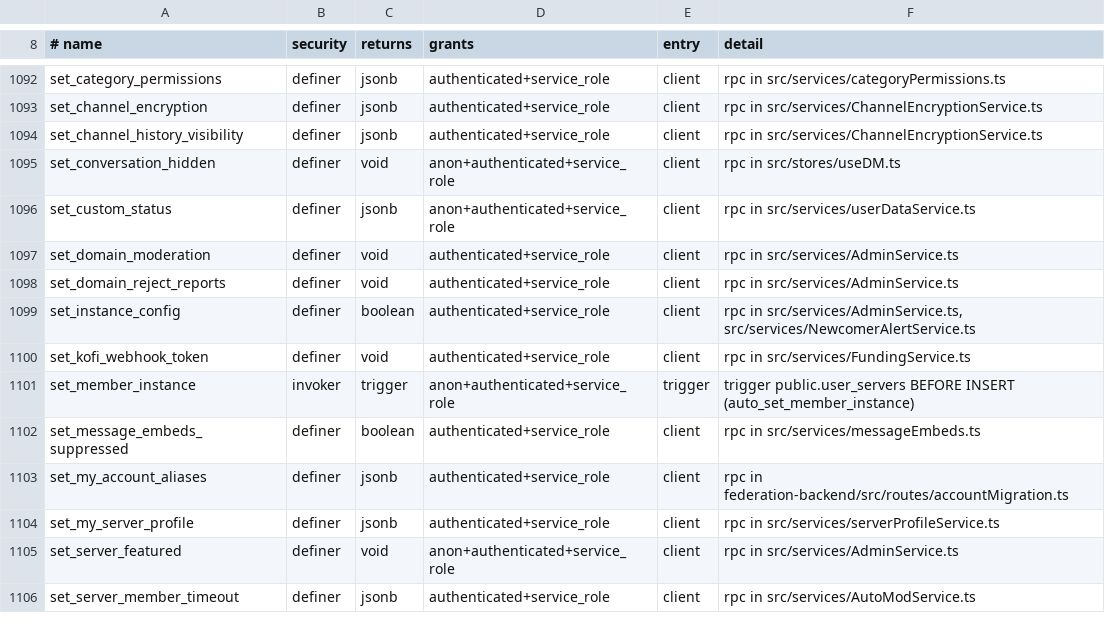
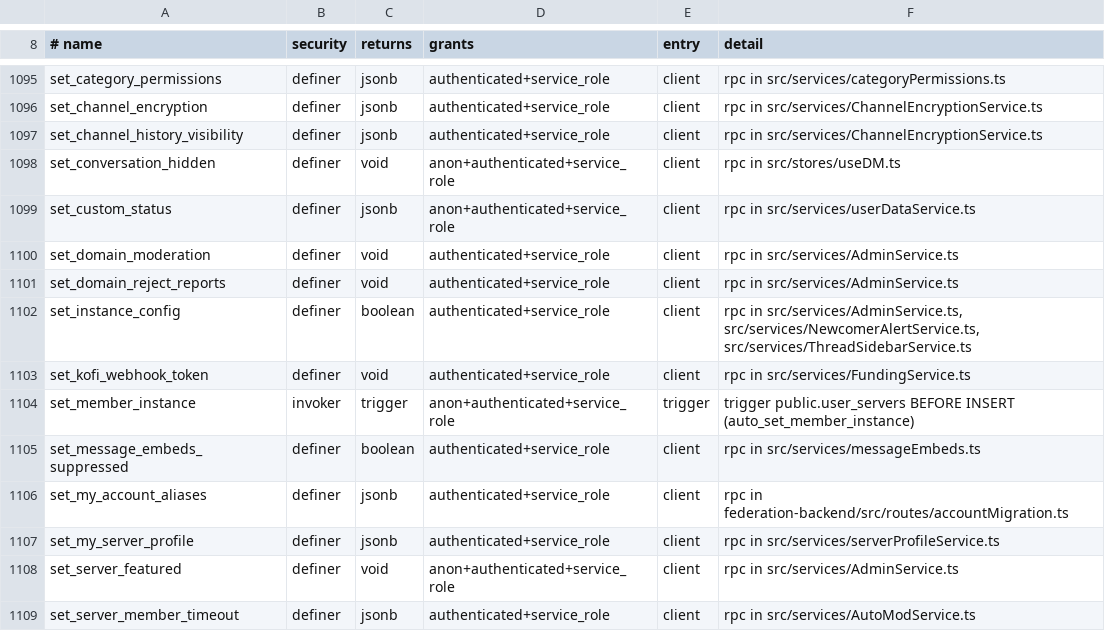
Before and after one commit to WWPOL/brapmony, a TSV file: db_schema/REACHABILITY.tsv, drawn as a sheet; only a part is shown, gaps mark what is left out; the diff covers the shown part only.

```diff
--- a/db_schema/REACHABILITY.tsv
+++ b/db_schema/REACHABILITY.tsv
@@ -1098,3 +1101,3 @@ set_domain_moderation	definer	void	authenticated+service_role	client	rpc in src/
 set_domain_reject_reports	definer	void	authenticated+service_role	client	rpc in src/services/AdminService.ts
-set_instance_config	definer	boolean	authenticated+service_role	client	rpc in src/services/AdminService.ts, src/services/NewcomerAlertService.ts
+set_instance_config	definer	boolean	authenticated+service_role	client	rpc in src/services/AdminService.ts, src/services/NewcomerAlertService.ts, src/services/ThreadSidebarService.ts
 set_kofi_webhook_token	definer	void	authenticated+service_role	client	rpc in src/services/FundingService.ts
```
Also changed, not shown: 4 added rows and 3 edited cells elsewhere in this file, db_schema/PUBLISHED-NO-CALLER.tsv, db_schema/SURFACE.tsv, 25 other files.
